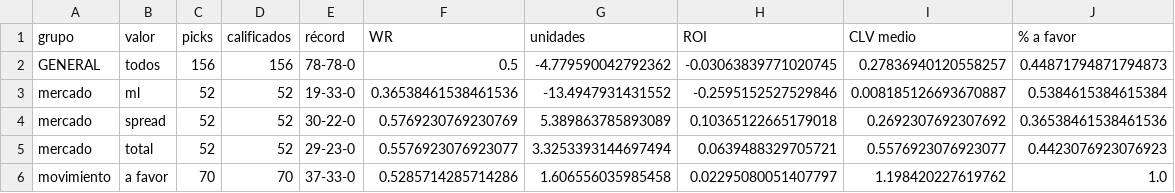
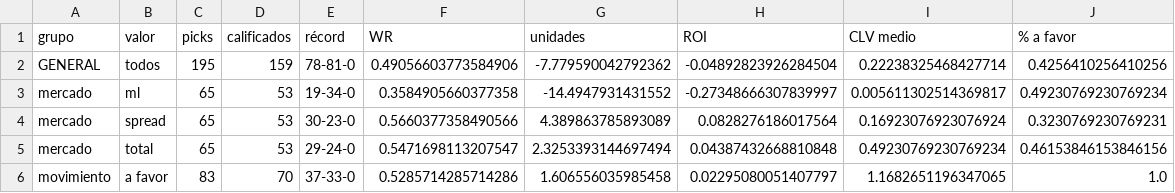
Before and after one commit to DaveBarracuda/nba-quant, a CSV file: ledger/summary.csv, drawn as a sheet; only a part is shown; the diff covers the shown part only.

Commit message:
chore(ledger): picks al 2026-10-28

```diff
--- a/ledger/summary.csv
+++ b/ledger/summary.csv
@@ -1,6 +1,6 @@
 grupo,valor,picks,calificados,récord,WR,unidades,ROI,CLV medio,% a favor
-GENERAL,todos,156,156,78-78-0,0.5,-4.779590042792362,-0.03063839771020745,0.27836940120558257,0.44871794871794873
-mercado,ml,52,52,19-33-0,0.36538461538461536,-13.4947931431552,-0.2595152527529846,0.008185126693670887,0.5384615384615384
-mercado,spread,52,52,30-22-0,0.5769230769230769,5.389863785893089,0.10365122665179018,0.2692307692307692,0.36538461538461536
-mercado,total,52,52,29-23-0,0.5576923076923077,3.3253393144697494,0.0639488329705721,0.5576923076923077,0.4423076923076923
-movimiento,a favor,70,70,37-33-0,0.5285714285714286,1.606556035985458,0.02295080051407797,1.198420227619762,1.0
+GENERAL,todos,195,159,78-81-0,0.49056603773584906,-7.779590042792362,-0.04892823926284504,0.22238325468427714,0.4256410256410256
+mercado,ml,65,53,19-34-0,0.3584905660377358,-14.4947931431552,-0.27348666307839997,0.005611302514369817,0.49230769230769234
+mercado,spread,65,53,30-23-0,0.5660377358490566,4.389863785893089,0.0828276186017564,0.16923076923076924,0.3230769230769231
+mercado,total,65,53,29-24-0,0.5471698113207547,2.3253393144697494,0.04387432668810848,0.49230769230769234,0.46153846153846156
+movimiento,a favor,83,70,37-33-0,0.5285714285714286,1.606556035985458,0.02295080051407797,1.1682651196347065,1.0
```
Also changed, not shown: 77 edited cells elsewhere in this file, 2 other files.
